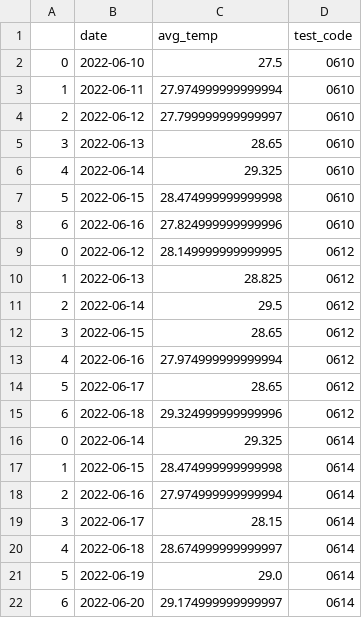
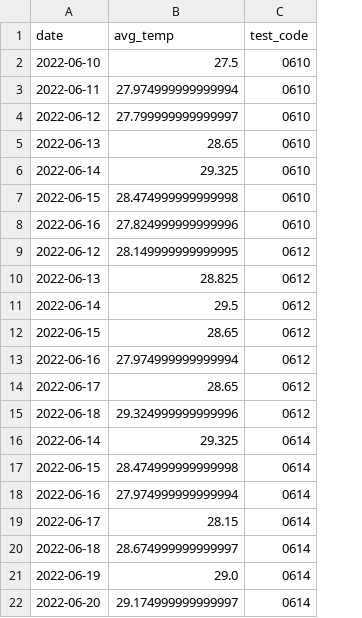
Before and after one commit to kermitFROGG/EL_Forecast, a CSV file: data/CWB_fcst_data/CWB_fcst_Data.csv, drawn as a sheet; the diff names each change by its address in the sheet, - before the commit and + after, or states it on an @@ line.

Commit message:
Add files via upload

```diff
--- a/data/CWB_fcst_data/CWB_fcst_Data.csv
+++ b/data/CWB_fcst_data/CWB_fcst_Data.csv
-column A, rows 2-22: 0 | 1 | 2 | 3 | 4 | 5 | 6 | 0 | 1 | 2 | 3 | 4 | 5 | 6 | 0 | 1 | 2 | 3 | 4 | 5 | 6
```
